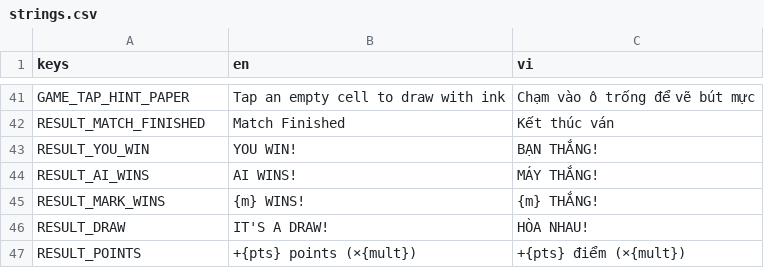
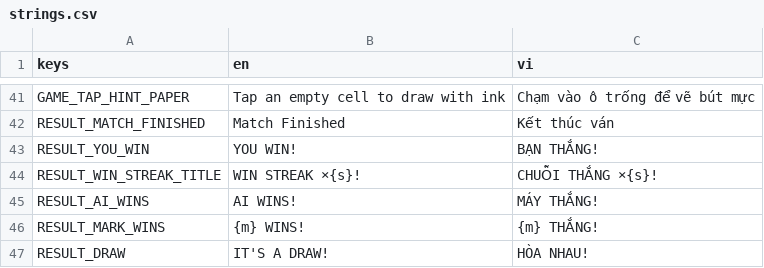
Before and after one commit to baonguyena1/tictactoe, a CSV file: resources/i18n/strings.csv, drawn as a sheet; only a part is shown, gaps mark what is left out; the shorter side is filled out with more unchanged rows.

```diff
--- a/resources/i18n/strings.csv
+++ b/resources/i18n/strings.csv
@@ -43,2 +43,3 @@ RESULT_MATCH_FINISHED,Match Finished,Kết thúc ván
 RESULT_YOU_WIN,YOU WIN!,BẠN THẮNG!
+RESULT_WIN_STREAK_TITLE,WIN STREAK ×{s}!,CHUỖI THẮNG ×{s}!
 RESULT_AI_WINS,AI WINS!,MÁY THẮNG!
```
Also changed, not shown: 20 other files.
